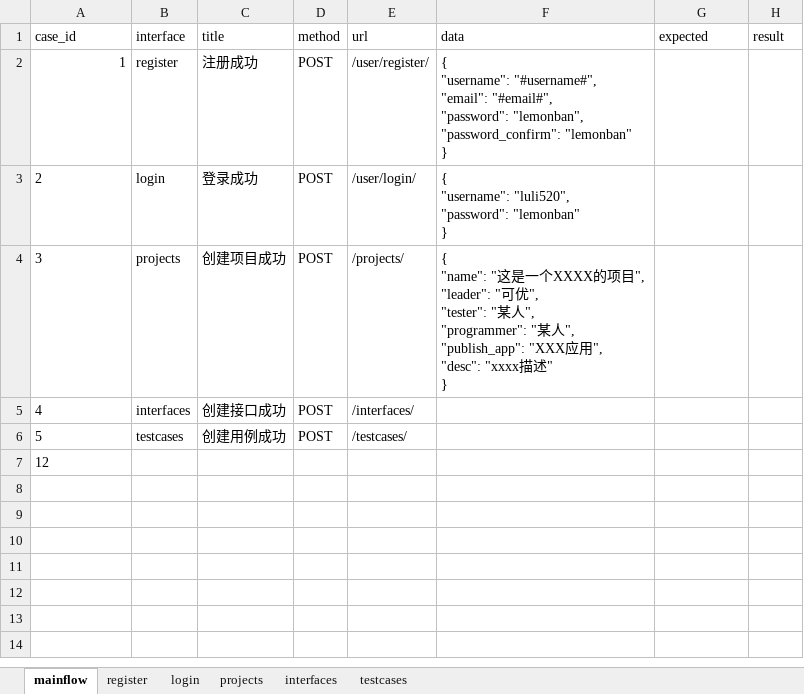
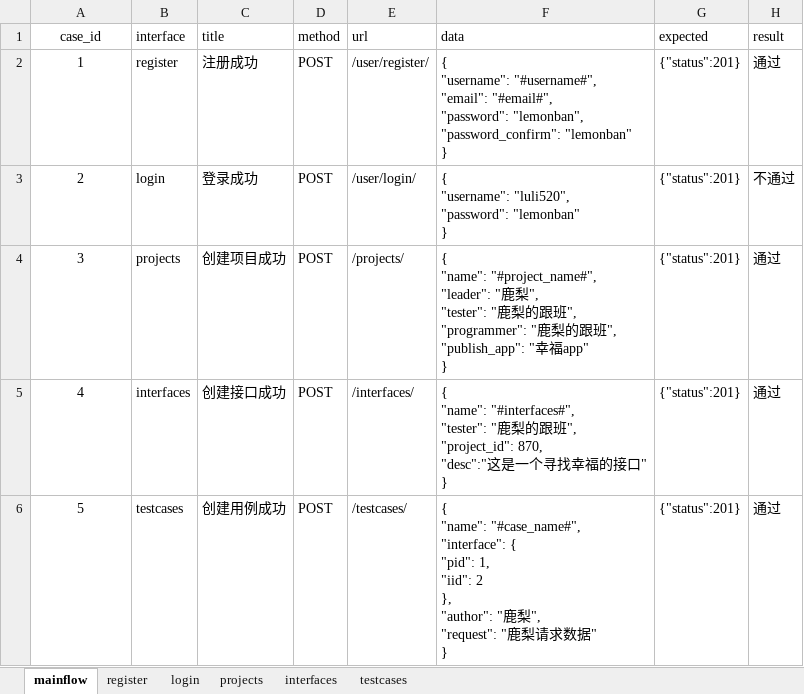
Before and after one commit to haoshanwei/test_platform, an Excel workbook: data/apicases.xlsx, sheet mainflow, drawn as a sheet; values as stored, in another font and other column widths than the file's, no borders; ↵ is a line break in a cell; the diff names each change by its address in the sheet, - before the commit and + after, or states it on an @@ line.

```diff
--- a/data/apicases.xlsx (sheet mainflow)
+++ b/data/apicases.xlsx (sheet mainflow)
-A1 alignment: left
+A1 alignment: center
-A2 alignment: right
+A2 alignment: center
-G2:G6 (expected): (empty)
+G2:G6 (expected): {"status":201}
-H2 (result): (empty)
+H2 (result): 通过
-A3:A6 alignment: left
+A3:A6 alignment: center
-H3 (result): (empty)
+H3 (result): 不通过
-F4 (data): { ↵ "name": "这是一个XXXX的项目", ↵ "leader": "可优", ↵ "tester": "某人", ↵ "programmer": "某人", ↵ "publish_app": "XXX应用", ↵ "desc": "xxxx描述" ↵ }
+F4 (data): { ↵ "name": "#project_name#", ↵ "leader": "鹿梨", ↵ "tester": "鹿梨的跟班", ↵ "programmer": "鹿梨的跟班", ↵ "publish_app": "幸福app" ↵ }
-H4:H6 (result): (empty)
+H4:H6 (result): 通过
-F5 (data): (empty)
+F5 (data): { ↵ "name": "#interfaces#", ↵ "tester": "鹿梨的跟班", ↵ "project_id": 870, ↵ "desc":"这是一个寻找幸福的接口" ↵ }
-F6 (data): (empty)
+F6 (data): { ↵ "name": "#case_name#", ↵ "interface": { ↵ "pid": 1, ↵ "iid": 2 ↵ }, ↵ "author": "鹿梨", ↵ "request": "鹿梨请求数据" ↵ }
-row 7: 12
```
Also changed, not shown: sheet testcases, sheet projects, sheet interfaces, sheet login, sheet register, 12 other files.
